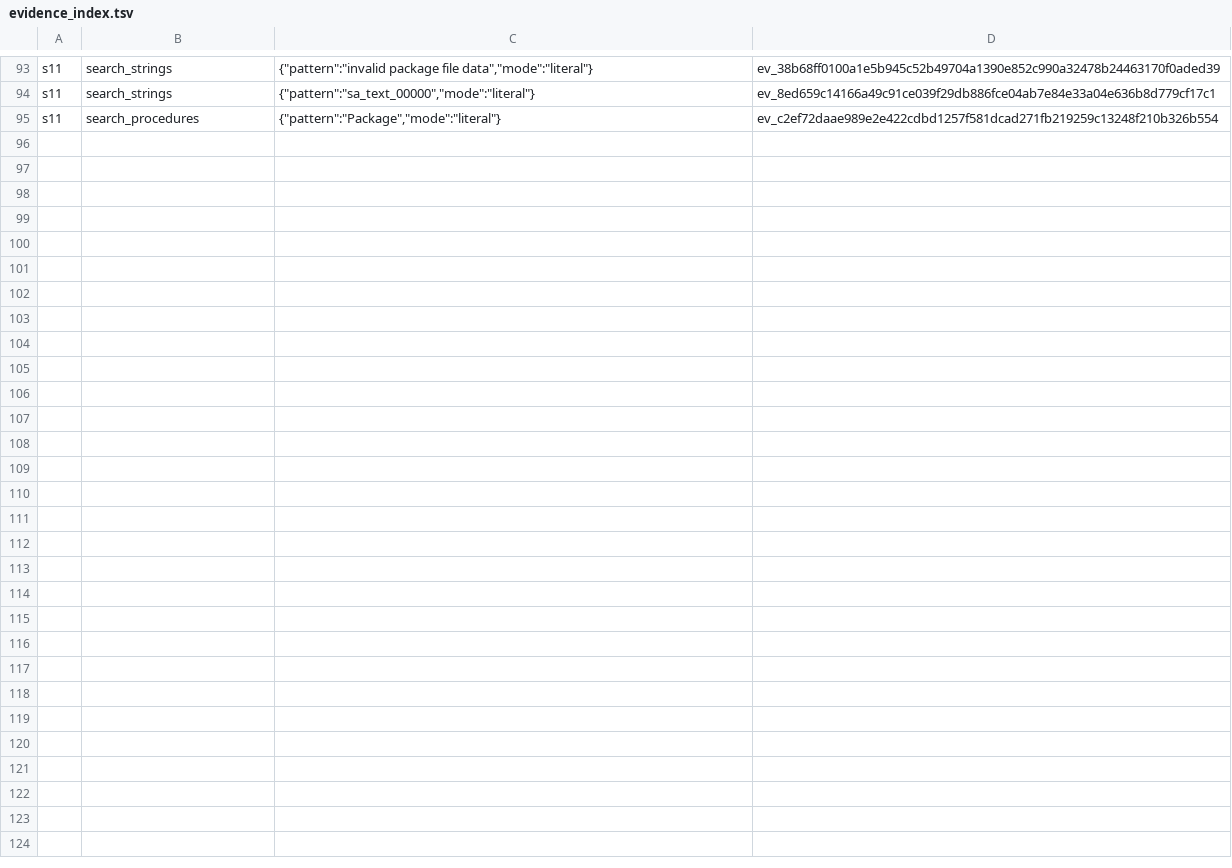
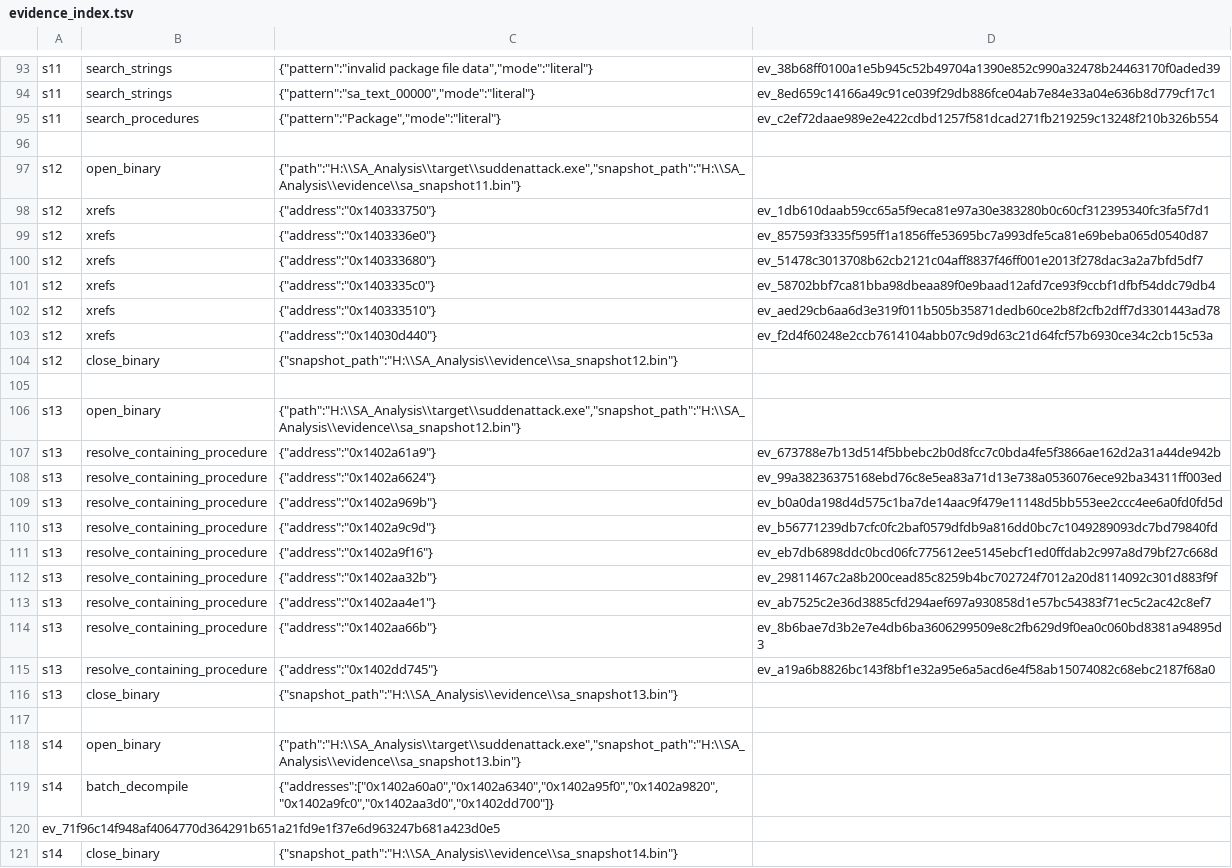
Before and after one commit to backfold/0x140333510, a TSV file: evidence/evidence_index.tsv, drawn as a sheet; only a part is shown, gaps mark what is left out.

Commit message:
Sessions 12-14: lapacker function identification and decompile (OpenFile memory-map, zlib 1.2.11, index table, masked data)

```diff
--- a/evidence/evidence_index.tsv
+++ b/evidence/evidence_index.tsv
@@ -95 +95,27 @@ s11	search_strings	{"pattern":"sa_text_00000","mode":"literal"}	ev_8ed659c14166a
 s11	search_procedures	{"pattern":"Package","mode":"literal"}	ev_c2ef72daae989e2e422cdbd1257f581dcad271fb219259c13248f210b326b554
+
+s12	open_binary	{"path":"H:\\SA_Analysis\\target\\suddenattack.exe","snapshot_path":"H:\\SA_Analysis\\evidence\\sa_snapshot11.bin"}	
+s12	xrefs	{"address":"0x140333750"}	ev_1db610daab59cc65a5f9eca81e97a30e383280b0c60cf312395340fc3fa5f7d1
+s12	xrefs	{"address":"0x1403336e0"}	ev_857593f3335f595ff1a1856ffe53695bc7a993dfe5ca81e69beba065d0540d87
+s12	xrefs	{"address":"0x140333680"}	ev_51478c3013708b62cb2121c04aff8837f46ff001e2013f278dac3a2a7bfd5df7
+s12	xrefs	{"address":"0x1403335c0"}	ev_58702bbf7ca81bba98dbeaa89f0e9baad12afd7ce93f9ccbf1dfbf54ddc79db4
+s12	xrefs	{"address":"0x140333510"}	ev_aed29cb6aa6d3e319f011b505b35871dedb60ce2b8f2cfb2dff7d3301443ad78
+s12	xrefs	{"address":"0x14030d440"}	ev_f2d4f60248e2ccb7614104abb07c9d9d63c21d64fcf57b6930ce34c2cb15c53a
+s12	close_binary	{"snapshot_path":"H:\\SA_Analysis\\evidence\\sa_snapshot12.bin"}	
+
+s13	open_binary	{"path":"H:\\SA_Analysis\\target\\suddenattack.exe","snapshot_path":"H:\\SA_Analysis\\evidence\\sa_snapshot12.bin"}	
+s13	resolve_containing_procedure	{"address":"0x1402a61a9"}	ev_673788e7b13d514f5bbebc2b0d8fcc7c0bda4fe5f3866ae162d2a31a44de942b
+s13	resolve_containing_procedure	{"address":"0x1402a6624"}	ev_99a38236375168ebd76c8e5ea83a71d13e738a0536076ece92ba34311ff003ed
+s13	resolve_containing_procedure	{"address":"0x1402a969b"}	ev_b0a0da198d4d575c1ba7de14aac9f479e11148d5bb553ee2ccc4ee6a0fd0fd5d
+s13	resolve_containing_procedure	{"address":"0x1402a9c9d"}	ev_b56771239db7cfc0fc2baf0579dfdb9a816dd0bc7c1049289093dc7bd79840fd
+s13	resolve_containing_procedure	{"address":"0x1402a9f16"}	ev_eb7db6898ddc0bcd06fc775612ee5145ebcf1ed0ffdab2c997a8d79bf27c668d
+s13	resolve_containing_procedure	{"address":"0x1402aa32b"}	ev_29811467c2a8b200cead85c8259b4bc702724f7012a20d8114092c301d883f9f
+s13	resolve_containing_procedure	{"address":"0x1402aa4e1"}	ev_ab7525c2e36d3885cfd294aef697a930858d1e57bc54383f71ec5c2ac42c8ef7
+s13	resolve_containing_procedure	{"address":"0x1402aa66b"}	ev_8b6bae7d3b2e7e4db6ba3606299509e8c2fb629d9f0ea0c060bd8381a94895d3
+s13	resolve_containing_procedure	{"address":"0x1402dd745"}	ev_a19a6b8826bc143f8bf1e32a95e6a5acd6e4f58ab15074082c68ebc2187f68a0
+s13	close_binary	{"snapshot_path":"H:\\SA_Analysis\\evidence\\sa_snapshot13.bin"}	
+
+s14	open_binary	{"path":"H:\\SA_Analysis\\target\\suddenattack.exe","snapshot_path":"H:\\SA_Analysis\\evidence\\sa_snapshot13.bin"}	
+s14	batch_decompile	{"addresses":["0x1402a60a0","0x1402a6340","0x1402a95f0","0x1402a9820","0x1402a9fc0","0x1402aa3d0","0x1402dd700"]}	
+ev_71f96c14f948af4064770d364291b651a21fd9e1f37e6d963247b681a423d0e5
+s14	close_binary	{"snapshot_path":"H:\\SA_Analysis\\evidence\\sa_snapshot14.bin"}	
```
Also changed, not shown: 16 other files.
